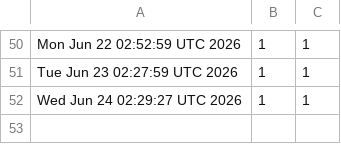
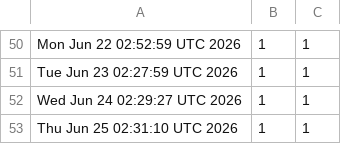
Before and after one commit to akshat-chaturvedi/CATCH, a CSV file: views.csv, drawn as a sheet; only a part is shown, gaps mark what is left out; the diff names each change by its address in the sheet, - before the commit and + after, or states it on an @@ line.

```diff
--- a/views.csv
+++ b/views.csv
+row 53: Thu Jun 25 02:31:10 UTC 2026 | 1 | 1
```
Also changed, not shown: clones.csv.
